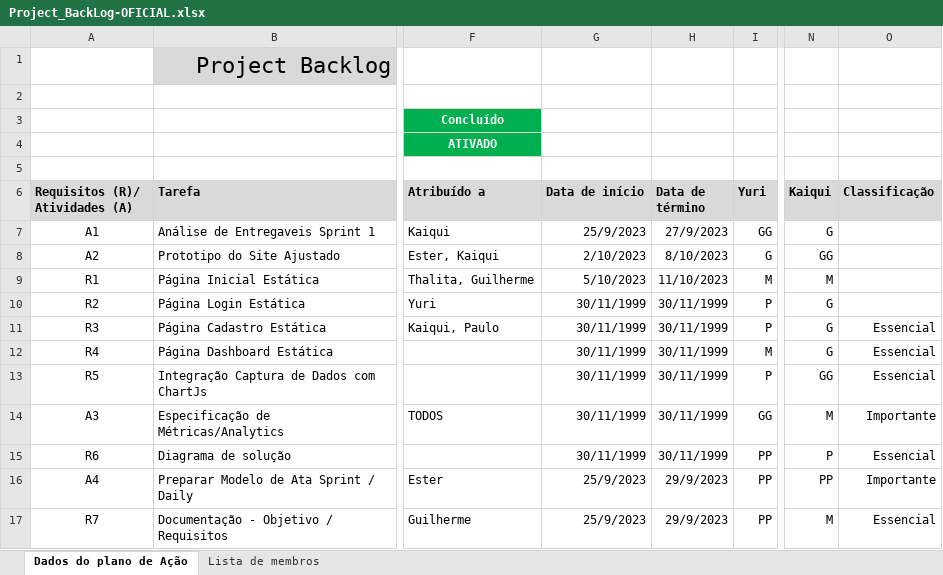
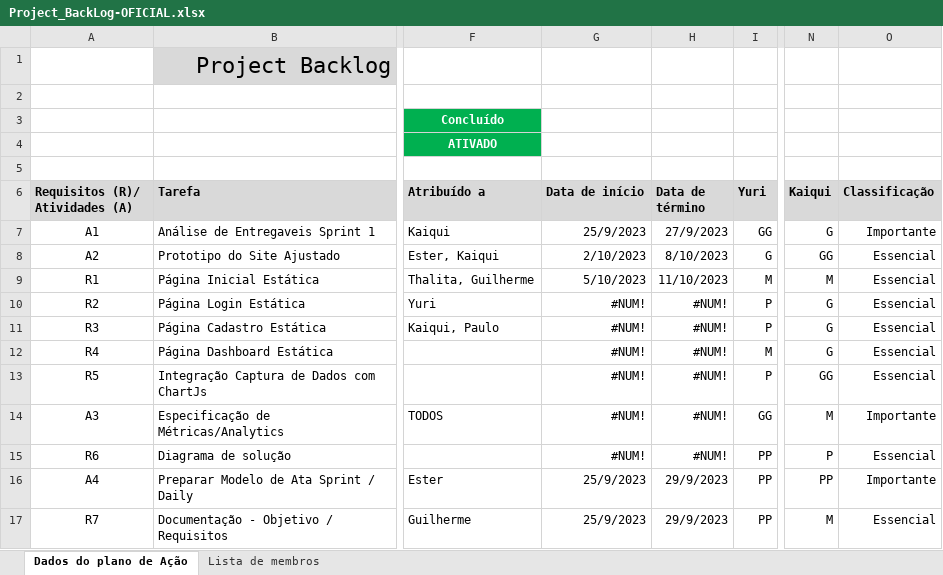
Before and after one commit to thalitabreda/BeCold, an Excel workbook: Documentação/project backlogs/Project_BackLog-OFICIAL.xlsx, sheet Dados do plano de Ação, drawn as a sheet; only a part is shown, gaps mark what is left out; values as stored, in another font and other column widths than the file's, no borders; charts and pictures and conditional formats and table styles not drawn; the diff names each change by its address in the sheet, - before the commit and + after, or states it on an @@ line.

Commit message:
Classificação dos requisitos -Ester

```diff
--- a/Documentação/project backlogs/Project_BackLog-OFICIAL.xlsx (sheet Dados do plano de Ação)
+++ b/Documentação/project backlogs/Project_BackLog-OFICIAL.xlsx (sheet Dados do plano de Ação)
-O7 (Classificação): (empty)
+O7 (Classificação): Importante
-O8:O10 (Classificação): (empty)
+O8:O10 (Classificação): Essencial
-G10:G15 (Data de início): 30/11/1999
+G10:G15 (Data de início): #NUM!
-H10:H15 (Data de término): 30/11/1999
+H10:H15 (Data de término): #NUM!
```
Also changed, not shown: charts or pictures.
